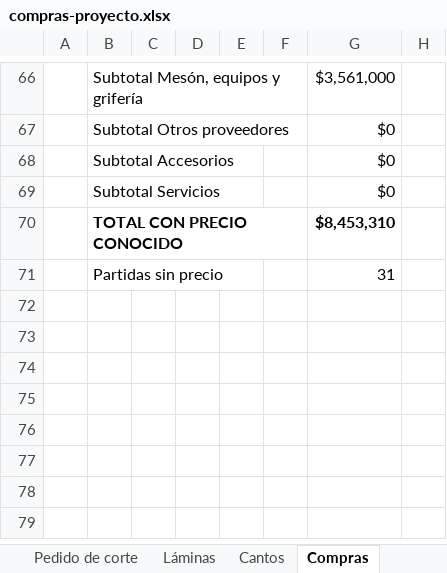
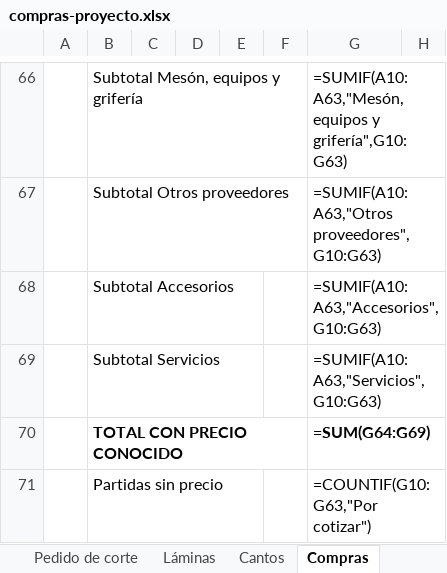
Before and after one commit to williamppmm/espacios-3d, an Excel workbook: compras-proyecto.xlsx, sheet Compras, drawn as a sheet; only a part is shown, gaps mark what is left out; values as stored, in another font and other column widths than the file's, no borders; formulas without a stored value are shown as written; the diff covers the shown part only; the diff names each change by its address in the sheet, - before the commit and + after, or states it on an @@ line.

```diff
--- a/compras-proyecto.xlsx (sheet Compras)
+++ b/compras-proyecto.xlsx (sheet Compras)
-G66: $3,561,000
+G66: =SUMIF(A10:A63,"Mesón, equipos y grifería",G10:G63)
-G67: $0
+G67: =SUMIF(A10:A63,"Otros proveedores",G10:G63)
-G68: $0
+G68: =SUMIF(A10:A63,"Accesorios",G10:G63)
-G69: $0
+G69: =SUMIF(A10:A63,"Servicios",G10:G63)
-G70: $8,453,310
+G70: =SUM(G64:G69)
-G71: 31
+G71: =COUNTIF(G10:G63,"Por cotizar")
```
Also changed, not shown: 61 edited cells elsewhere in this sheet, sheet Pedido de corte, sheet En el armado, sheet Láminas, sheet Resumen, sheet Bloqueos, cortes-madecentro-RH15-Cartagena-medidas-finales.xlsx, despiece-closet.xlsx, 7 other files.
